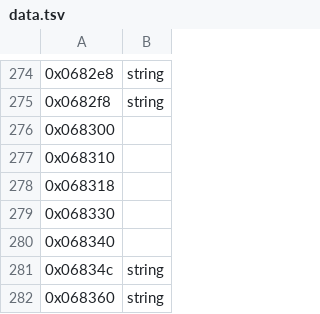
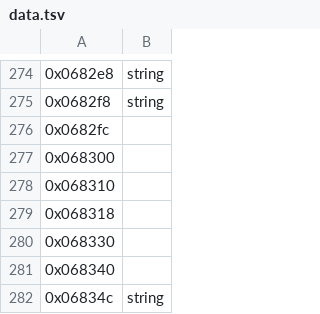
Before and after one commit to sushi-shi/giten-decomp, a TSV file: config/retail/data.tsv, drawn as a sheet; only a part is shown, gaps mark what is left out; the shorter side is filled out with more unchanged rows; the diff names each change by its address in the sheet, - before the commit and + after, or states it on an @@ line.

```diff
--- a/config/retail/data.tsv
+++ b/config/retail/data.tsv
+row 276: 0x0682fc
```
Also changed, not shown: 2 other files.
